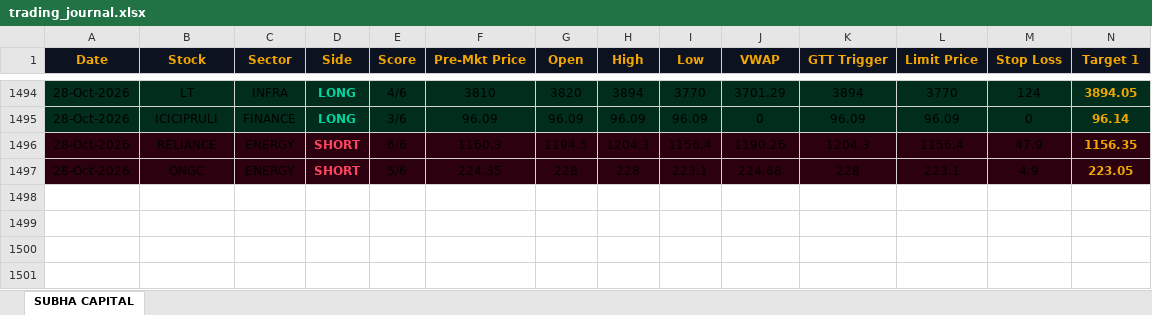
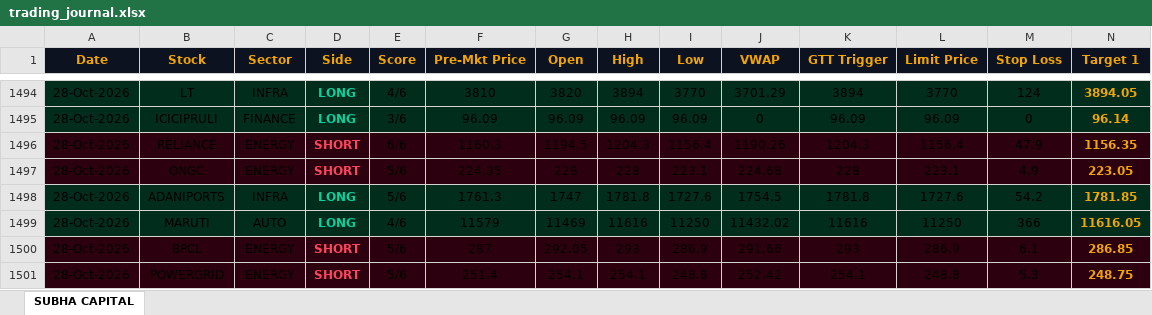
Before and after one commit to shashiravi2010-subha/subha-capital, an Excel workbook: trading_journal.xlsx, sheet SUBHA CAPITAL, drawn as a sheet; only a part is shown, gaps mark what is left out; values as stored, in another font and other column widths than the file's, no borders; rows hold the shown columns only; the diff names each change by its address in the sheet, - before the commit and + after, or states it on an @@ line.

Commit message:
Market data 28-Oct-2026 10:27 IST

```diff
--- a/trading_journal.xlsx (sheet SUBHA CAPITAL)
+++ b/trading_journal.xlsx (sheet SUBHA CAPITAL)
+row 1498: 28-Oct-2026 | ADANIPORTS | INFRA | LONG | 5/6 | 1761.3 | 1747 | 1781.8 | 1727.6 | 1754.5 | 1781.8 | 1727.6 | 54.2 | 1781.85
+row 1499: 28-Oct-2026 | MARUTI | AUTO | LONG | 4/6 | 11579 | 11469 | 11616 | 11250 | 11432.02 | 11616 | 11250 | 366 | 11616.05
+row 1500: 28-Oct-2026 | BPCL | ENERGY | SHORT | 5/6 | 287 | 292.05 | 293 | 286.9 | 291.66 | 293 | 286.9 | 6.1 | 286.85
+row 1501: 28-Oct-2026 | POWERGRID | ENERGY | SHORT | 5/6 | 251.4 | 254.1 | 254.1 | 248.8 | 252.42 | 254.1 | 248.8 | 5.3 | 248.75
```
Also changed, not shown: 1 other file.
